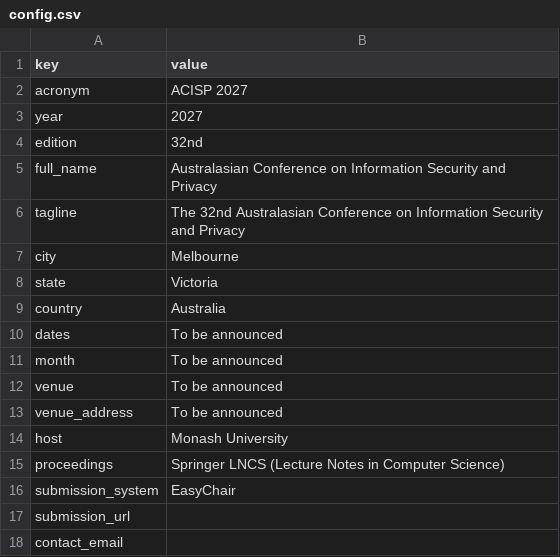
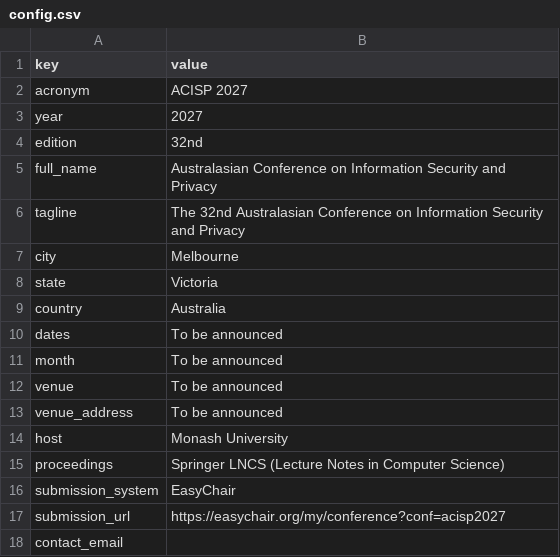
Before and after one commit to acisp-series/acisp2027, a CSV file: data/config.csv, drawn as a sheet.

```diff
--- a/data/config.csv
+++ b/data/config.csv
@@ -16,3 +16,3 @@ proceedings,Springer LNCS (Lecture Notes in Computer Science)
 submission_system,EasyChair
-submission_url,
+submission_url,https://easychair.org/my/conference?conf=acisp2027
 contact_email,
```
Also changed, not shown: data/dates.csv, data/topics.csv, 6 other files.
